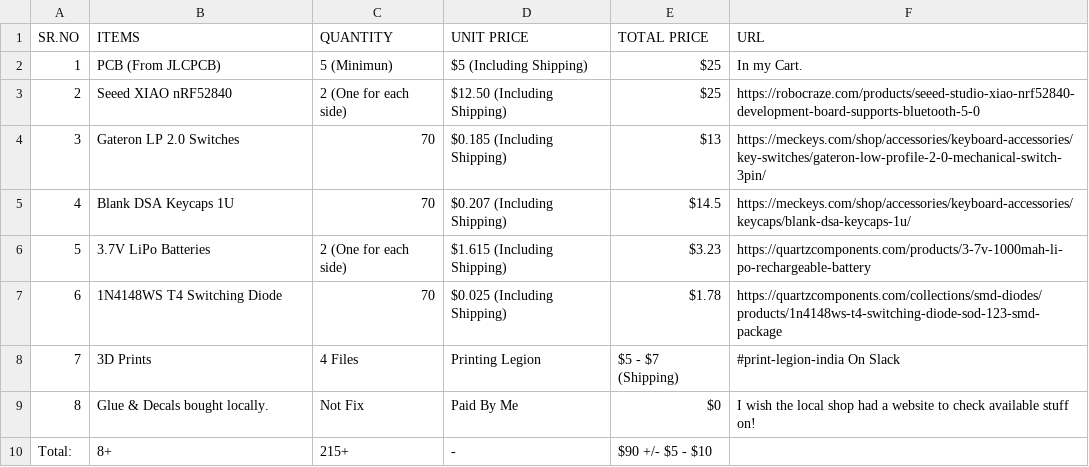
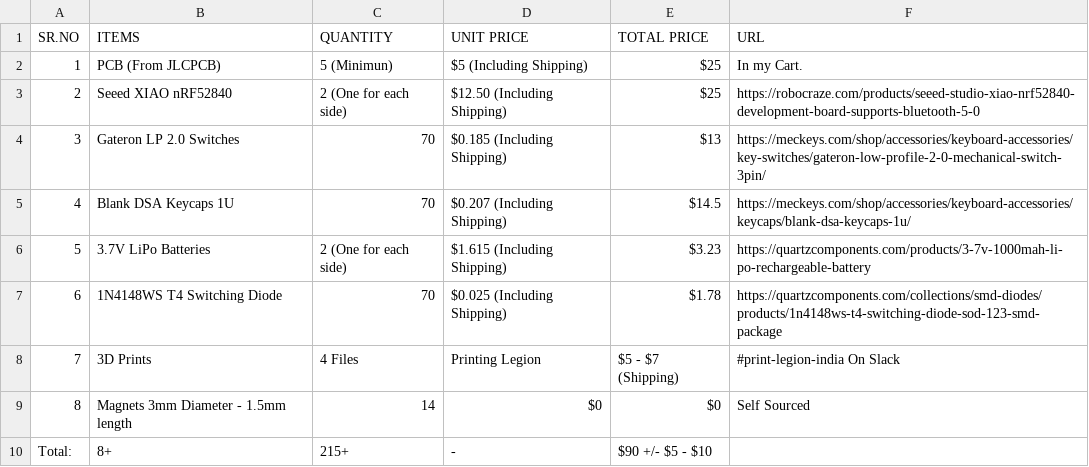
Before and after one commit to Tirthak-bot/Splittyboi, a CSV file: BOM.csv, drawn as a sheet.

Commit message:
Update BOM.csv

```diff
--- a/BOM.csv
+++ b/BOM.csv
@@ -8,3 +8,3 @@ SR.NO,ITEMS,QUANTITY,UNIT PRICE,TOTAL PRICE,URL
 7,3D Prints,4 Files,Printing Legion,$5 - $7 (Shipping),#print-legion-india On Slack
-8,Glue & Decals bought locally.,Not Fix,Paid By Me,$0,I wish the local shop had a website to check available stuff on!
+8,Magnets 3mm Diameter - 1.5mm length ,14,$0,$0,Self Sourced
 Total:,8+,215+,-,$90  +/-  $5 - $10,
```
